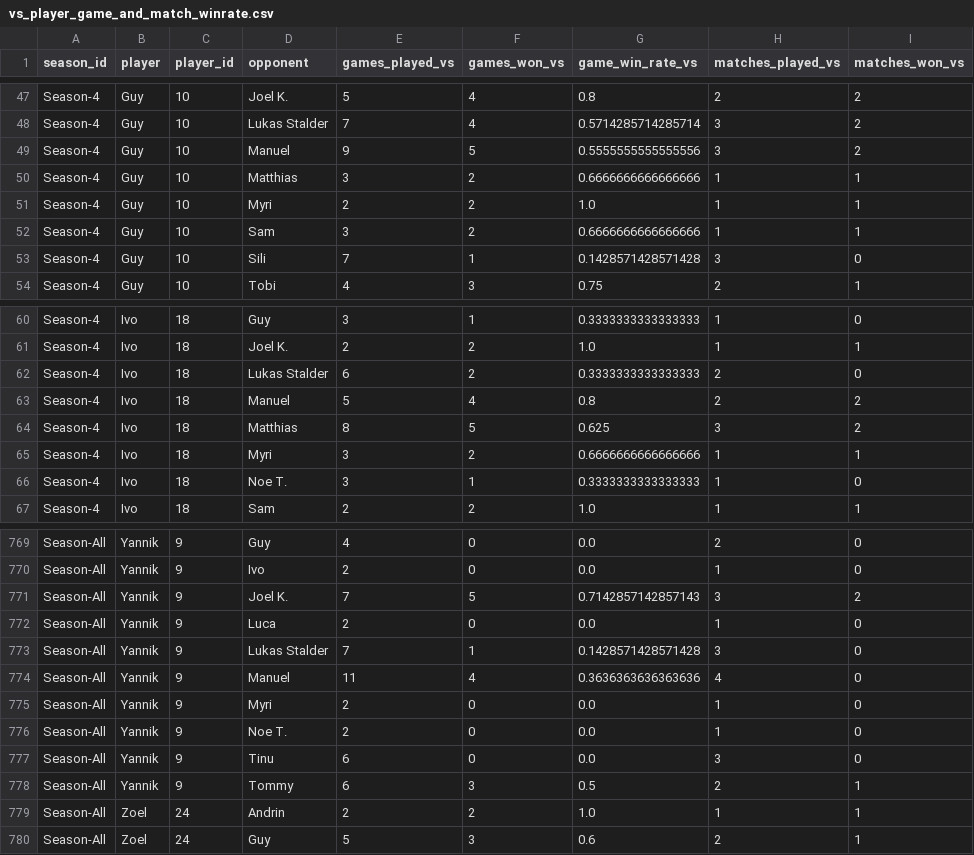
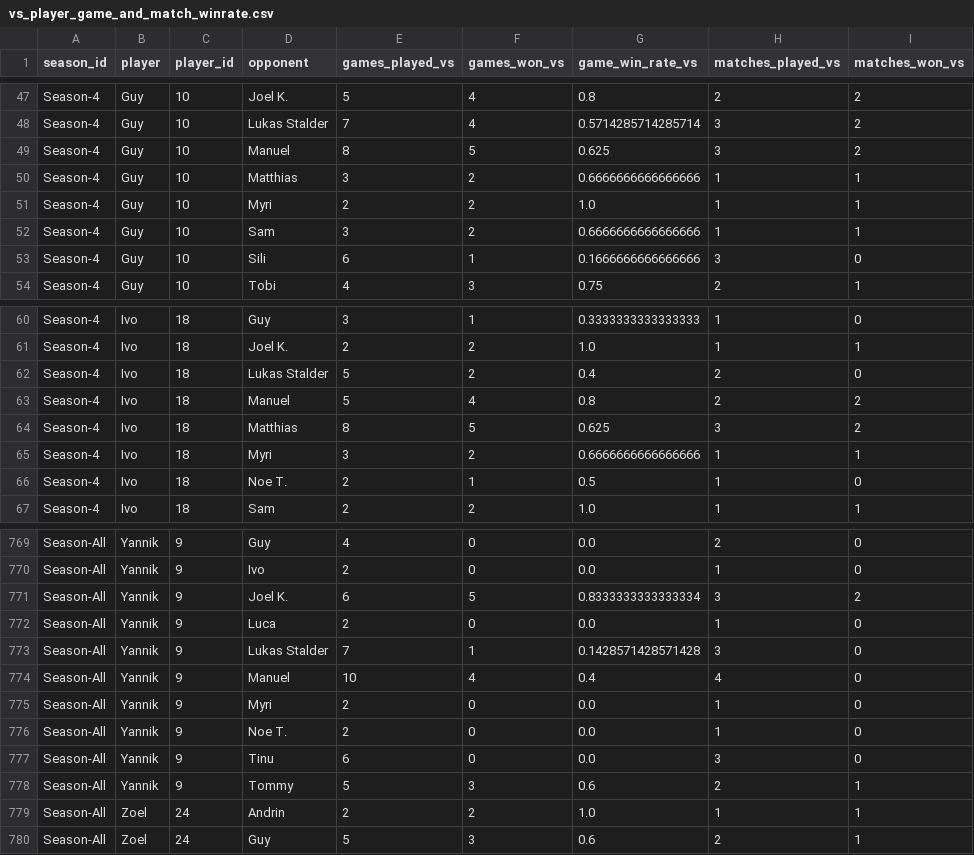
Before and after one commit to GuySchnidrig/ManaCore, a CSV file: data/processed/vs_player_game_and_match_winrate.csv, drawn as a sheet; only a part is shown, gaps mark what is left out; the diff covers the shown part only; the diff names each change by its address in the sheet, - before the commit and + after, or states it on an @@ line.

```diff
--- a/data/processed/vs_player_game_and_match_winrate.csv
+++ b/data/processed/vs_player_game_and_match_winrate.csv
-E49 (games_played_vs): 9
+E49 (games_played_vs): 8
-G49 (game_win_rate_vs): 0.5555555555555556
+G49 (game_win_rate_vs): 0.625
-E53 (games_played_vs): 7
+E53 (games_played_vs): 6
-G53 (game_win_rate_vs): 0.1428571428571428
+G53 (game_win_rate_vs): 0.1666666666666666
-E62 (games_played_vs): 6
+E62 (games_played_vs): 5
-G62 (game_win_rate_vs): 0.3333333333333333
+G62 (game_win_rate_vs): 0.4
-E66 (games_played_vs): 3
+E66 (games_played_vs): 2
-G66 (game_win_rate_vs): 0.3333333333333333
+G66 (game_win_rate_vs): 0.5
-E771 (games_played_vs): 7
+E771 (games_played_vs): 6
-G771 (game_win_rate_vs): 0.7142857142857143
+G771 (game_win_rate_vs): 0.8333333333333334
-E774 (games_played_vs): 11
+E774 (games_played_vs): 10
-G774 (game_win_rate_vs): 0.3636363636363636
+G774 (game_win_rate_vs): 0.4
-E778 (games_played_vs): 6
+E778 (games_played_vs): 5
-G778 (game_win_rate_vs): 0.5
+G778 (game_win_rate_vs): 0.6
```
Also changed, not shown: 78 edited cells elsewhere in this file, data/processed/elo_development.csv, 1 other file.
